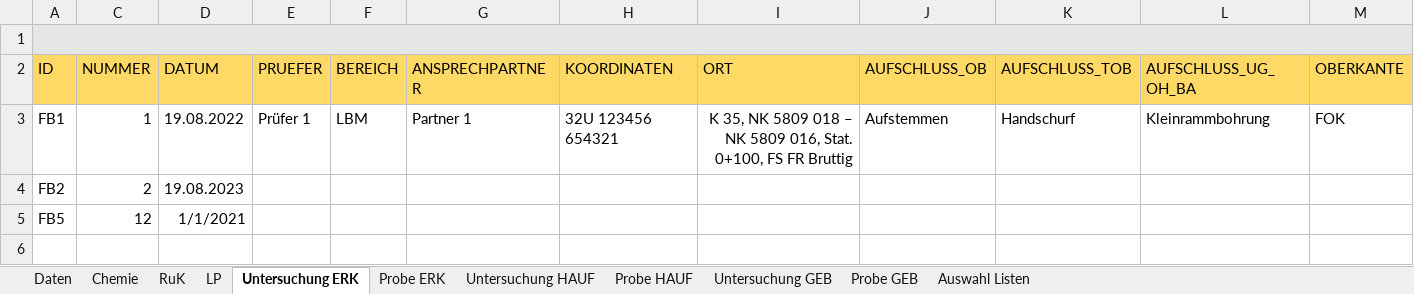
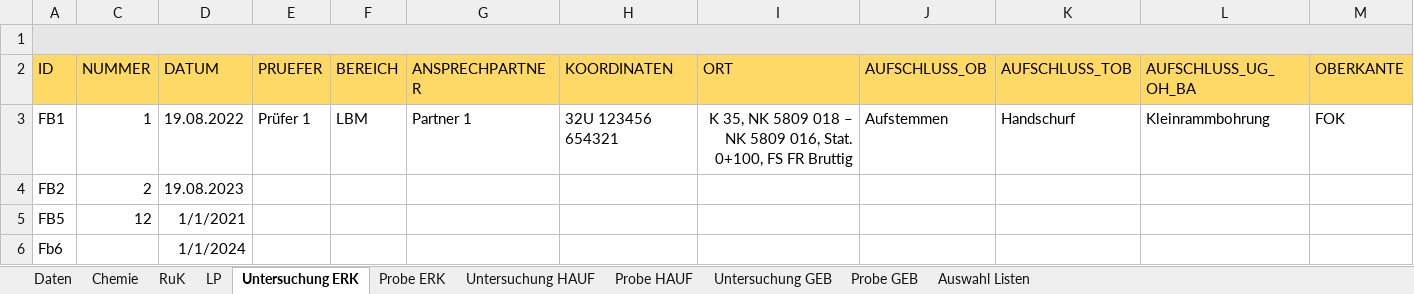
Before and after one commit to mkuenzl/sbt-generator, an Excel workbook: resources/datenbank-template.xlsm, sheet Untersuchung ERK, drawn as a sheet; only a part is shown; values as stored, in another font and other column widths than the file's, no borders; charts and pictures and table styles not drawn; rows hold the shown columns only; the diff names each change by its address in the sheet, - before the commit and + after, or states it on an @@ line.

Commit message:
- Date Correction Mechanism implemented. - Column Regulation deleted For Column  E, F, G, J and L in "Untersuchung GEB" - Column Regulation deleted for column O in "Probe GEB"

```diff
--- a/resources/datenbank-template.xlsm (sheet Untersuchung ERK)
+++ b/resources/datenbank-template.xlsm (sheet Untersuchung ERK)
+row 6: Fb6 |  | 1/1/2024
```
Also changed, not shown: sheet Daten, hidden cells, charts or pictures, 1 other file.
